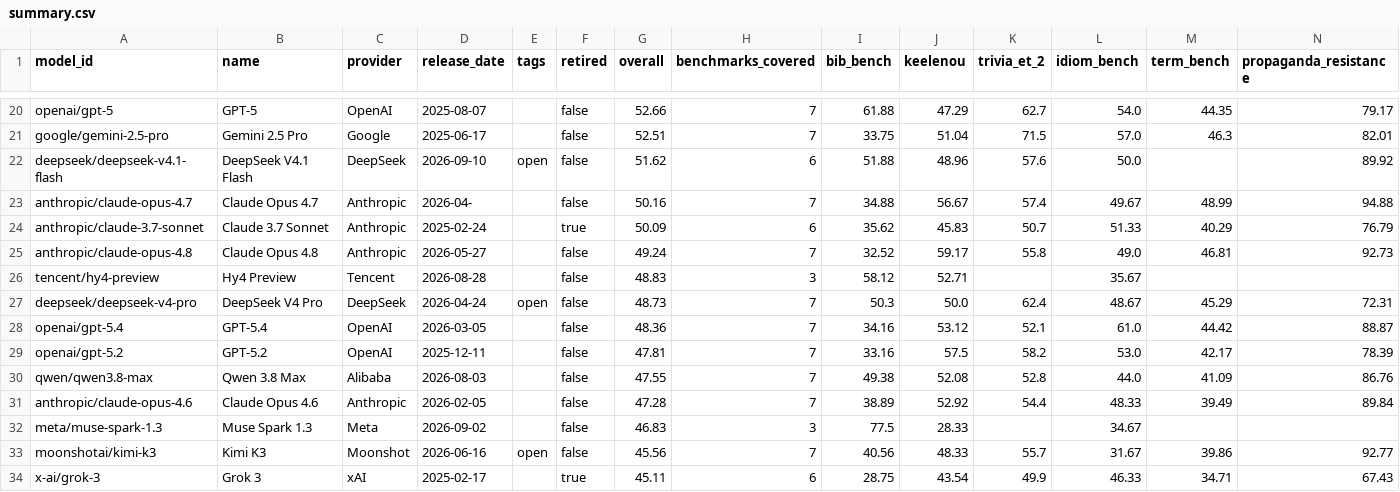
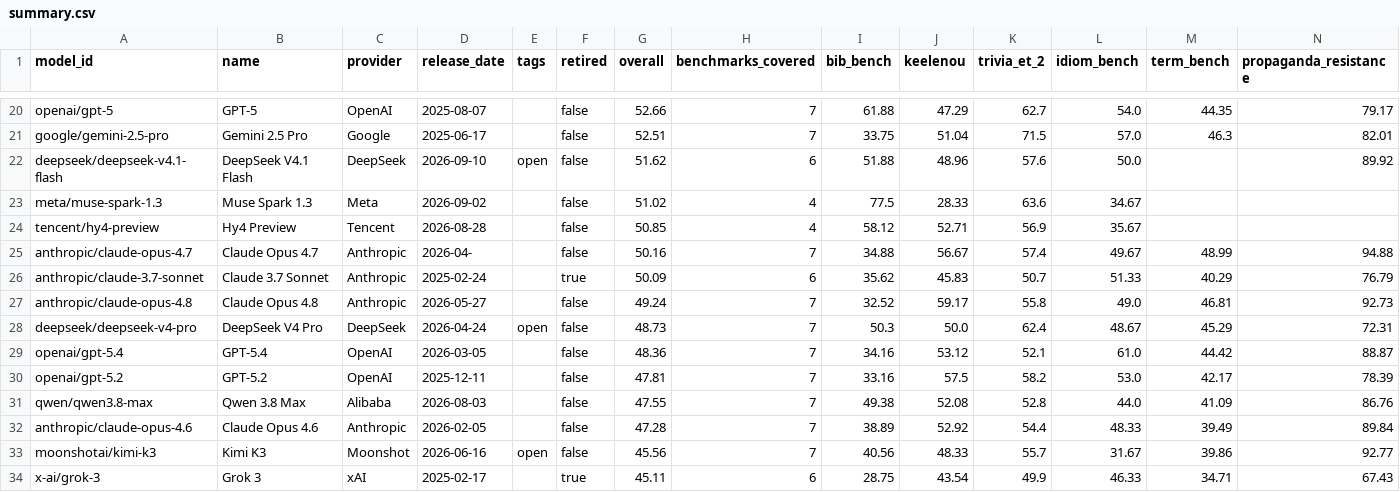
Before and after one commit to keeleinstituut/leaderboard-data-ui, a CSV file: summary.csv, drawn as a sheet; only a part is shown, gaps mark what is left out; removed rows and columns are numbered as before the commit, all else as after; rows hold the shown columns only; the diff names each change by its address in the sheet, - before the commit and + after, or states it on an @@ line.

```diff
--- a/summary.csv
+++ b/summary.csv
+row 23: meta/muse-spark-1.3 | Muse Spark 1.3 | Meta | 2026-09-02 |  | false | 51.02 | 4 | 77.5 | 28.33 | 63.6 | 34.67
+row 24: tencent/hy4-preview | Hy4 Preview | Tencent | 2026-08-28 |  | false | 50.85 | 4 | 58.12 | 52.71 | 56.9 | 35.67
-row 26: tencent/hy4-preview | Hy4 Preview | Tencent | 2026-08-28 |  | false | 48.83 | 3 | 58.12 | 52.71 |  | 35.67
-row 32: meta/muse-spark-1.3 | Muse Spark 1.3 | Meta | 2026-09-02 |  | false | 46.83 | 3 | 77.5 | 28.33 |  | 34.67
```
Also changed, not shown: 3 other files.
